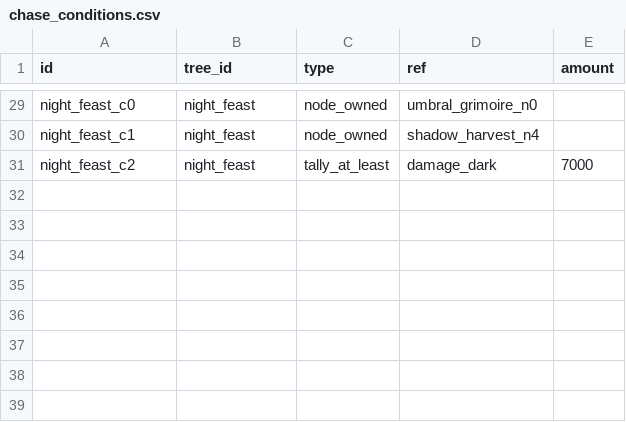
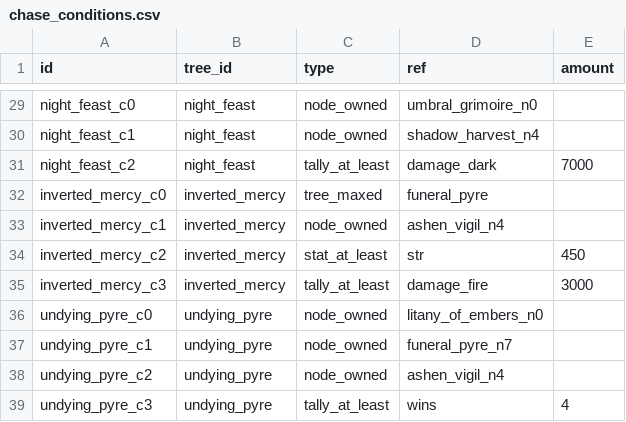
Before and after one commit to kjew2/MonStack, a CSV file: content_src/chase_conditions.csv, drawn as a sheet; only a part is shown, gaps mark what is left out.

```diff
--- a/content_src/chase_conditions.csv
+++ b/content_src/chase_conditions.csv
@@ -31 +31,9 @@ night_feast_c1,night_feast,node_owned,shadow_harvest_n4,
 night_feast_c2,night_feast,tally_at_least,damage_dark,7000
+inverted_mercy_c0,inverted_mercy,tree_maxed,funeral_pyre,
+inverted_mercy_c1,inverted_mercy,node_owned,ashen_vigil_n4,
+inverted_mercy_c2,inverted_mercy,stat_at_least,str,450
+inverted_mercy_c3,inverted_mercy,tally_at_least,damage_fire,3000
+undying_pyre_c0,undying_pyre,node_owned,litany_of_embers_n0,
+undying_pyre_c1,undying_pyre,node_owned,funeral_pyre_n7,
+undying_pyre_c2,undying_pyre,node_owned,ashen_vigil_n4,
+undying_pyre_c3,undying_pyre,tally_at_least,wins,4
```
Also changed, not shown: content_src/constants.csv, content_src/monster_skills.csv, 46 other files.
